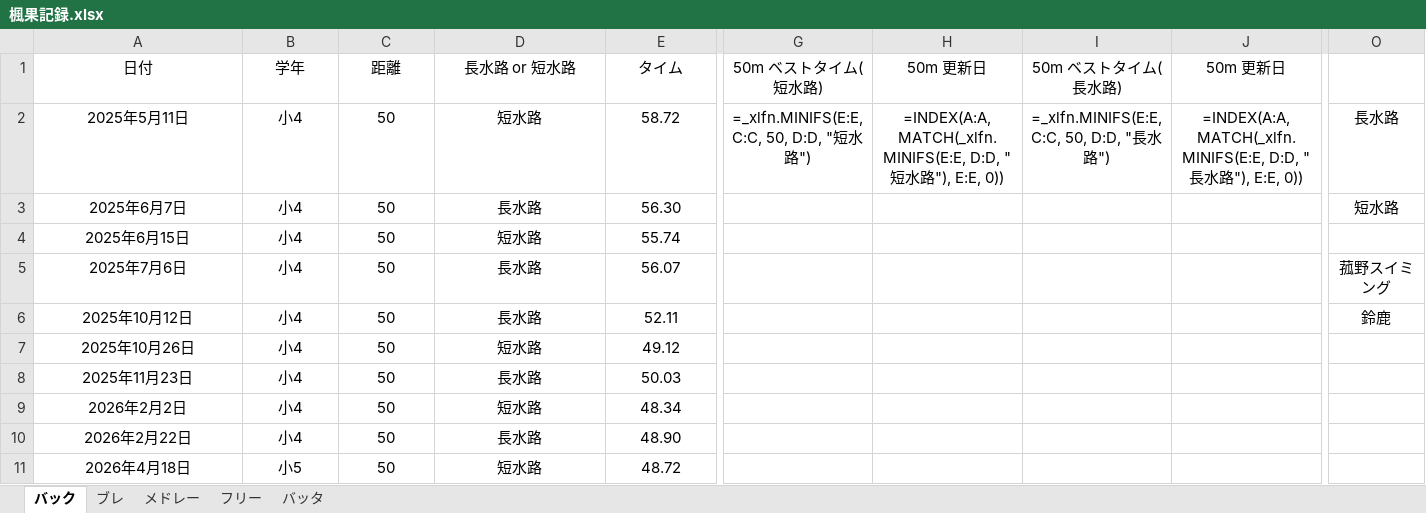
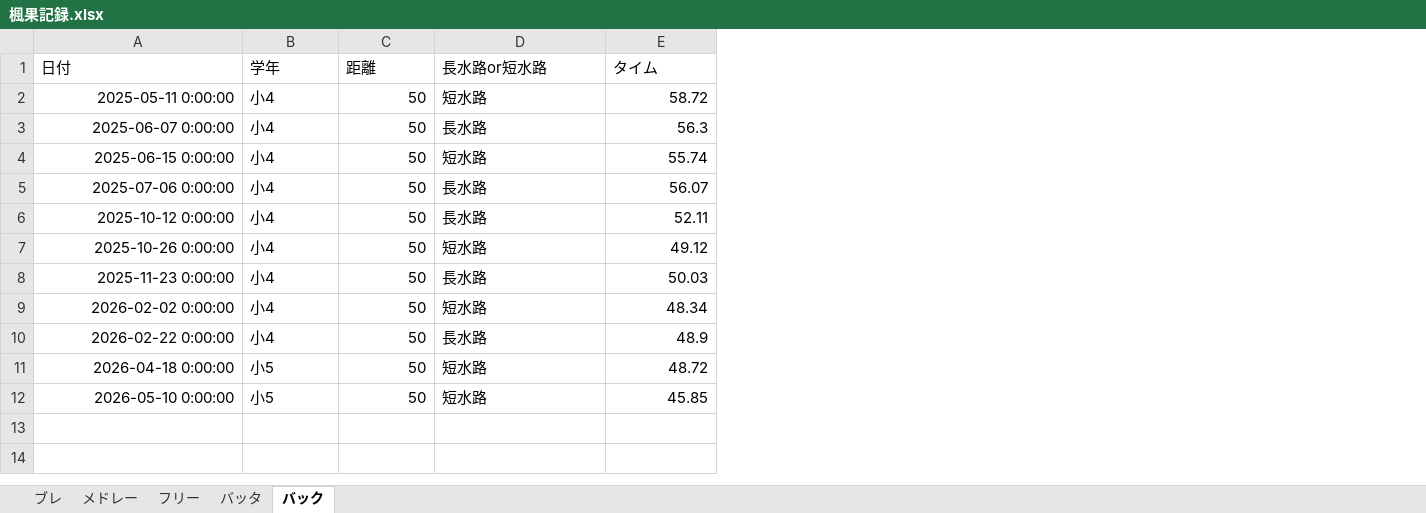
Before and after one commit to shimo2829/fuka-swim, an Excel workbook: 楓果記録.xlsx, sheet バック, drawn as a sheet; only a part is shown, gaps mark what is left out; values as stored, in another font and other column widths than the file's, no borders; formulas without a stored value are shown as written; removed rows and columns are numbered as before the commit, all else as after; rows hold the shown columns only; the diff covers the shown part only; the diff names each change by its address in the sheet, - before the commit and + after, or states it on an @@ line.

Commit message:
Add record: バック 50m

```diff
--- a/楓果記録.xlsx (sheet バック)
+++ b/楓果記録.xlsx (sheet バック)
@@ sheet tab order changed: ブレ | メドレー | フリー | バッタ | バック @@
-column G (50m ベストタイム(短水路)), row 2: =_xlfn.MINIFS(E:E, C:C, 50, D:D, "短水路")
-column H (50m 更新日), row 2: =INDEX(A:A, MATCH(_xlfn.MINIFS(E:E, D:D, "短水路"), E:E, 0))
-column I (50m ベストタイム(長水路)), row 2: =_xlfn.MINIFS(E:E, C:C, 50, D:D, "長水路")
-column J (50m 更新日), row 2: =INDEX(A:A, MATCH(_xlfn.MINIFS(E:E, D:D, "長水路"), E:E, 0))
-column O, rows 2-6: 長水路 | 短水路 |  | 菰野スイミング | 鈴鹿
-A1:E1 alignment: center
+A1:E1 alignment: left
-D1: 長水路 or 短水路
+D1: 長水路or短水路
-A2 (日付): 2025年5月11日
+A2 (日付): 2025-05-11 0:00:00
-A2:A11 alignment: center
+A2:A11 alignment: right
-B2:B11 alignment: center
+B2:B11 alignment: left
-C2:C11 alignment: center
+C2:C11 alignment: right
-D2:D11 alignment: center
+D2:D11 alignment: left
-E2:E11 alignment: center
+E2:E11 alignment: right
-A3 (日付): 2025年6月7日
+A3 (日付): 2025-06-07 0:00:00
-E3 (タイム): 56.30
+E3 (タイム): 56.3
-A4 (日付): 2025年6月15日
+A4 (日付): 2025-06-15 0:00:00
-A5 (日付): 2025年7月6日
+A5 (日付): 2025-07-06 0:00:00
-A6 (日付): 2025年10月12日
+A6 (日付): 2025-10-12 0:00:00
-A7 (日付): 2025年10月26日
+A7 (日付): 2025-10-26 0:00:00
-A8 (日付): 2025年11月23日
+A8 (日付): 2025-11-23 0:00:00
-A9 (日付): 2026年2月2日
+A9 (日付): 2026-02-02 0:00:00
-A10 (日付): 2026年2月22日
+A10 (日付): 2026-02-22 0:00:00
-E10 (タイム): 48.90
+E10 (タイム): 48.9
-A11 (日付): 2026年4月18日
+A11 (日付): 2026-04-18 0:00:00
+row 12: 2026-05-10 0:00:00 | 小5 | 50 | 短水路 | 45.85
```
Also changed, not shown: 4 removed columns and cell formats elsewhere in this sheet.
